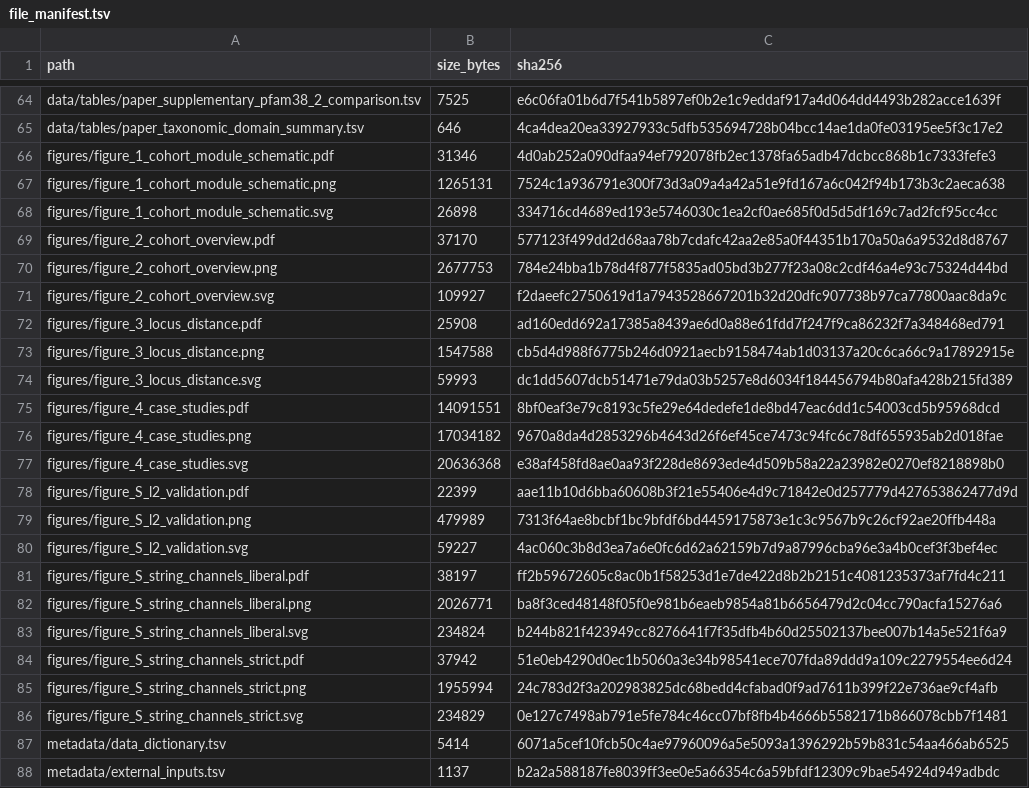
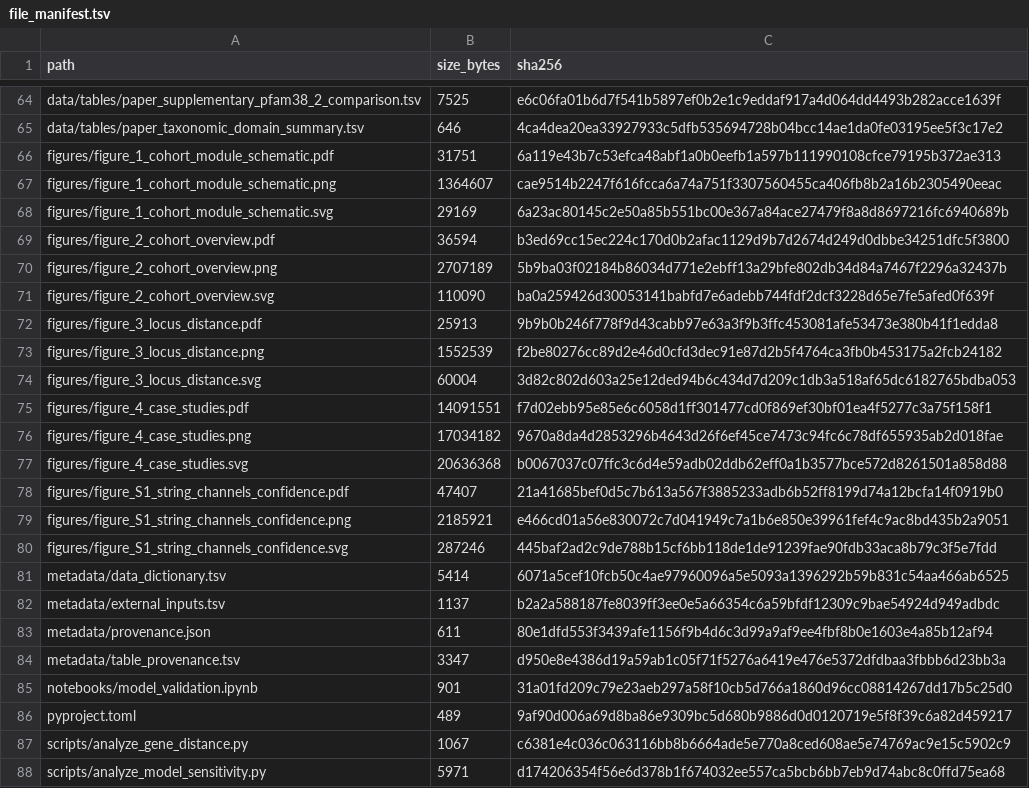
Before and after one commit to linoriep/Proteome-scale-structure-prediction-of-DUF-containing-protein-protein-interactions, a TSV file: metadata/file_manifest.tsv, drawn as a sheet; only a part is shown, gaps mark what is left out; the shorter side is filled out with more unchanged rows; the diff covers the shown part only.

Commit message:
correction of figures

```diff
--- a/metadata/file_manifest.tsv
+++ b/metadata/file_manifest.tsv
@@ -65,23 +65,17 @@ data/tables/paper_supplementary_pfam38_2_comparison.tsv	7525	e6c06fa01b6d7f541b5
 data/tables/paper_taxonomic_domain_summary.tsv	646	4ca4dea20ea33927933c5dfb535694728b04bcc14ae1da0fe03195ee5f3c17e2
-figures/figure_1_cohort_module_schematic.pdf	31346	4d0ab252a090dfaa94ef792078fb2ec1378fa65adb47dcbcc868b1c7333fefe3
-figures/figure_1_cohort_module_schematic.png	1265131	7524c1a936791e300f73d3a09a4a42a51e9fd167a6c042f94b173b3c2aeca638
-figures/figure_1_cohort_module_schematic.svg	26898	334716cd4689ed193e5746030c1ea2cf0ae685f0d5d5df169c7ad2fcf95cc4cc
-figures/figure_2_cohort_overview.pdf	37170	577123f499dd2d68aa78b7cdafc42aa2e85a0f44351b170a50a6a9532d8d8767
-figures/figure_2_cohort_overview.png	2677753	784e24bba1b78d4f877f5835ad05bd3b277f23a08c2cdf46a4e93c75324d44bd
-figures/figure_2_cohort_overview.svg	109927	f2daeefc2750619d1a7943528667201b32d20dfc907738b97ca77800aac8da9c
-figures/figure_3_locus_distance.pdf	25908	ad160edd692a17385a8439ae6d0a88e61fdd7f247f9ca86232f7a348468ed791
-figures/figure_3_locus_distance.png	1547588	cb5d4d988f6775b246d0921aecb9158474ab1d03137a20c6ca66c9a17892915e
-figures/figure_3_locus_distance.svg	59993	dc1dd5607dcb51471e79da03b5257e8d6034f184456794b80afa428b215fd389
-figures/figure_4_case_studies.pdf	14091551	8bf0eaf3e79c8193c5fe29e64dedefe1de8bd47eac6dd1c54003cd5b95968dcd
+figures/figure_1_cohort_module_schematic.pdf	31751	6a119e43b7c53efca48abf1a0b0eefb1a597b111990108cfce79195b372ae313
+figures/figure_1_cohort_module_schematic.png	1364607	cae9514b2247f616fcca6a74a751f3307560455ca406fb8b2a16b2305490eeac
+figures/figure_1_cohort_module_schematic.svg	29169	6a23ac80145c2e50a85b551bc00e367a84ace27479f8a8d8697216fc6940689b
+figures/figure_2_cohort_overview.pdf	36594	b3ed69cc15ec224c170d0b2afac1129d9b7d2674d249d0dbbe34251dfc5f3800
+figures/figure_2_cohort_overview.png	2707189	5b9ba03f02184b86034d771e2ebff13a29bfe802db34d84a7467f2296a32437b
+figures/figure_2_cohort_overview.svg	110090	ba0a259426d30053141babfd7e6adebb744fdf2dcf3228d65e7fe5afed0f639f
+figures/figure_3_locus_distance.pdf	25913	9b9b0b246f778f9d43cabb97e63a3f9b3ffc453081afe53473e380b41f1edda8
+figures/figure_3_locus_distance.png	1552539	f2be80276cc89d2e46d0cfd3dec91e87d2b5f4764ca3fb0b453175a2fcb24182
+figures/figure_3_locus_distance.svg	60004	3d82c802d603a25e12ded94b6c434d7d209c1db3a518af65dc6182765bdba053
+figures/figure_4_case_studies.pdf	14091551	f7d02ebb95e85e6c6058d1ff301477cd0f869ef30bf01ea4f5277c3a75f158f1
 figures/figure_4_case_studies.png	17034182	9670a8da4d2853296b4643d26f6ef45ce7473c94fc6c78df655935ab2d018fae
-figures/figure_4_case_studies.svg	20636368	e38af458fd8ae0aa93f228de8693ede4d509b58a22a23982e0270ef8218898b0
-figures/figure_S_l2_validation.pdf	22399	aae11b10d6bba60608b3f21e55406e4d9c71842e0d257779d427653862477d9d
-figures/figure_S_l2_validation.png	479989	7313f64ae8bcbf1bc9bfdf6bd4459175873e1c3c9567b9c26cf92ae20ffb448a
-figures/figure_S_l2_validation.svg	59227	4ac060c3b8d3ea7a6e0fc6d62a62159b7d9a87996cba96e3a4b0cef3f3bef4ec
-figures/figure_S_string_channels_liberal.pdf	38197	ff2b59672605c8ac0b1f58253d1e7de422d8b2b2151c4081235373af7fd4c211
-figures/figure_S_string_channels_liberal.png	2026771	ba8f3ced48148f05f0e981b6eaeb9854a81b6656479d2c04cc790acfa15276a6
-figures/figure_S_string_channels_liberal.svg	234824	b244b821f423949cc8276641f7f35dfb4b60d25502137bee007b14a5e521f6a9
-figures/figure_S_string_channels_strict.pdf	37942	51e0eb4290d0ec1b5060a3e34b98541ece707fda89ddd9a109c2279554ee6d24
-figures/figure_S_string_channels_strict.png	1955994	24c783d2f3a202983825dc68bedd4cfabad0f9ad7611b399f22e736ae9cf4afb
-figures/figure_S_string_channels_strict.svg	234829	0e127c7498ab791e5fe784c46cc07bf8fb4b4666b5582171b866078cbb7f1481
+figures/figure_4_case_studies.svg	20636368	b0067037c07ffc3c6d4e59adb02ddb62eff0a1b3577bce572d8261501a858d88
+figures/figure_S1_string_channels_confidence.pdf	47407	21a41685bef0d5c7b613a567f3885233adb6b52ff8199d74a12bcfa14f0919b0
+figures/figure_S1_string_channels_confidence.png	2185921	e466cd01a56e830072c7d041949c7a1b6e850e39961fef4c9ac8bd435b2a9051
+figures/figure_S1_string_channels_confidence.svg	287246	445baf2ad2c9de788b15cf6bb118de1de91239fae90fdb33aca8b79c3f5e7fdd
 metadata/data_dictionary.tsv	5414	6071a5cef10fcb50c4ae97960096a5e5093a1396292b59b831c54aa466ab6525
```
Also changed, not shown: 12 edited cells elsewhere in this file, data/tables/paper_cohort_summary_failure_excluded.tsv, data/tables/paper_figure1_confidence_with_afdb.tsv, 28 other files.
